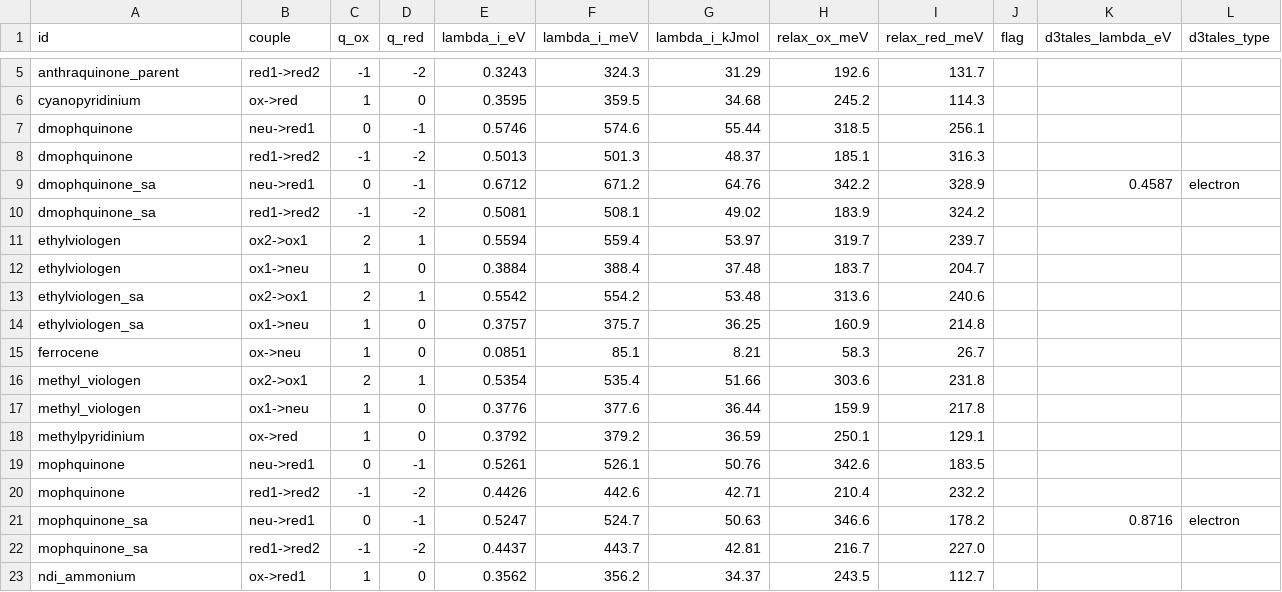
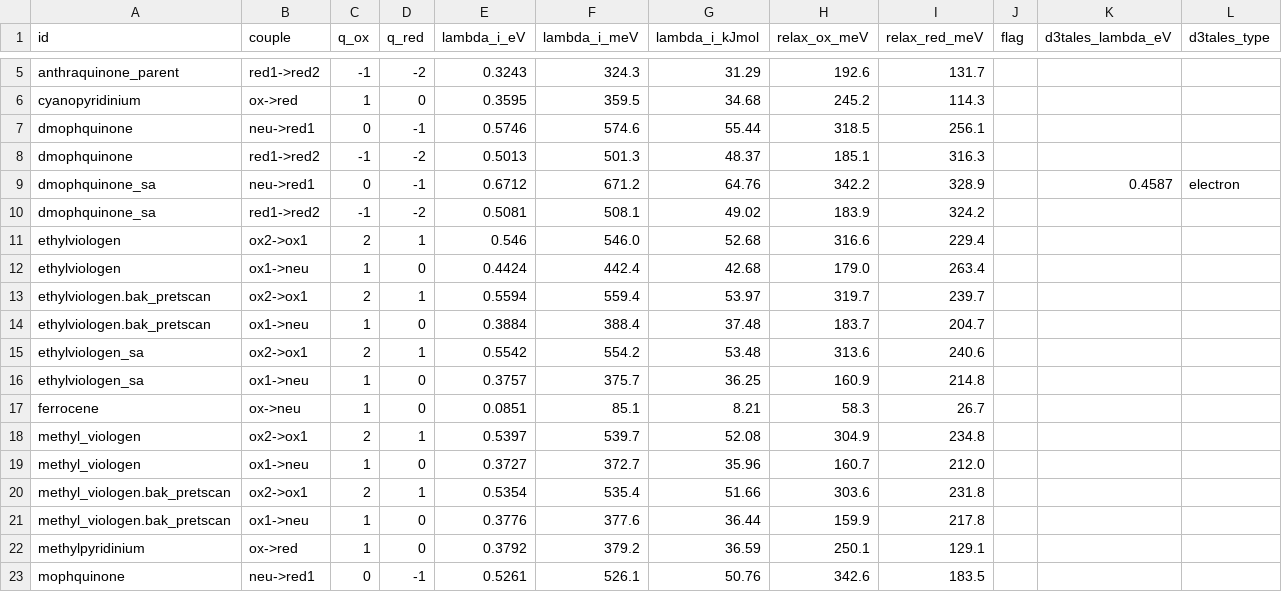
Before and after one commit to Ray16/RTFB-materials-research, a CSV file: results/reorganization.csv, drawn as a sheet; only a part is shown, gaps mark what is left out; the shorter side is filled out with more unchanged rows.

Commit message:
viologen naming reconciliation + functionalization 2x2 slide + reorg refresh
- Clarify candidate modeling scheme (docs/MODELING.md §0): all six candidates are
  GRAFTED model-compounds (redox core + 4-methylbenzyl monomer proxy); standalone
  dialkyl/methoxy forms are the 'before functionalization' references, not candidates.
- Retag ethylviologen_sa family -> 'validation' to match methyl_viologen (consistent
  standalone refs) in config/standalone.py + library/manifest.csv.
- Refresh results/reorganization.csv with torsion-scanned viologen lambda; scanned vs
  pre-scan backup: methyl viologen robust (+/-5 meV), ethyl viologen(+1/0) +54 meV.
- Slides: add 'Functionalization x solvation 2x2' slide (grafting shifts lambda_i by
  only +/-15..50 meV; solvation adds ~+0.5-0.6 eV); note grafted-model convention on
  candidates slide.
- env: add openpyxl (read Candidates.xlsx) to requirements.txt + check_env.py.

```diff
--- a/results/reorganization.csv
+++ b/results/reorganization.csv
@@ -10,4 +10,6 @@ dmophquinone_sa,neu->red1,0,-1,0.6712,671.2,64.76,342.2,328.9,,0.4587,electron
 dmophquinone_sa,red1->red2,-1,-2,0.5081,508.1,49.02,183.9,324.2,,,
-ethylviologen,ox2->ox1,2,1,0.5594,559.4,53.97,319.7,239.7,,,
-ethylviologen,ox1->neu,1,0,0.3884,388.4,37.48,183.7,204.7,,,
+ethylviologen,ox2->ox1,2,1,0.546,546.0,52.68,316.6,229.4,,,
+ethylviologen,ox1->neu,1,0,0.4424,442.4,42.68,179.0,263.4,,,
+ethylviologen.bak_pretscan,ox2->ox1,2,1,0.5594,559.4,53.97,319.7,239.7,,,
+ethylviologen.bak_pretscan,ox1->neu,1,0,0.3884,388.4,37.48,183.7,204.7,,,
 ethylviologen_sa,ox2->ox1,2,1,0.5542,554.2,53.48,313.6,240.6,,,
@@ -15,4 +17,6 @@ ethylviologen_sa,ox1->neu,1,0,0.3757,375.7,36.25,160.9,214.8,,,
 ferrocene,ox->neu,1,0,0.0851,85.1,8.21,58.3,26.7,,,
-methyl_viologen,ox2->ox1,2,1,0.5354,535.4,51.66,303.6,231.8,,,
-methyl_viologen,ox1->neu,1,0,0.3776,377.6,36.44,159.9,217.8,,,
+methyl_viologen,ox2->ox1,2,1,0.5397,539.7,52.08,304.9,234.8,,,
+methyl_viologen,ox1->neu,1,0,0.3727,372.7,35.96,160.7,212.0,,,
+methyl_viologen.bak_pretscan,ox2->ox1,2,1,0.5354,535.4,51.66,303.6,231.8,,,
+methyl_viologen.bak_pretscan,ox1->neu,1,0,0.3776,377.6,36.44,159.9,217.8,,,
 methylpyridinium,ox->red,1,0,0.3792,379.2,36.59,250.1,129.1,,,
```
Also changed, not shown: library/manifest.csv, 8 other files.
